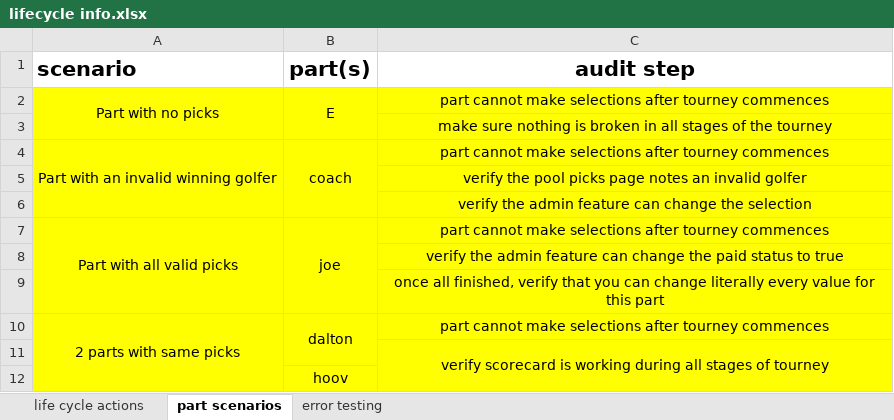
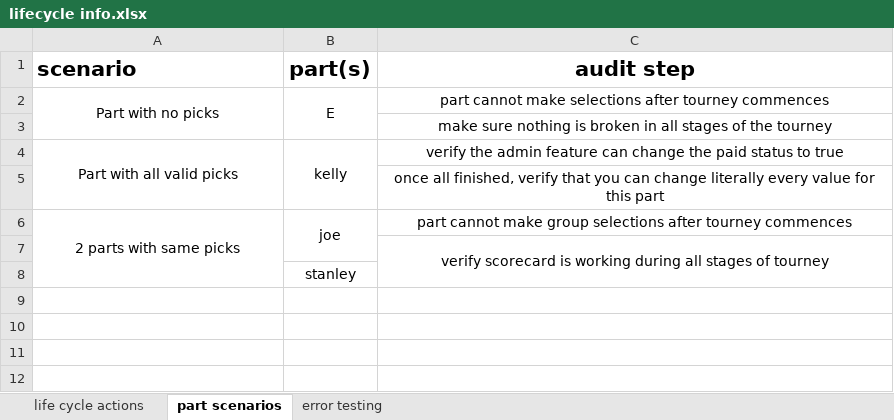
Before and after one commit to jpcollins19/world-cup-heroku, an Excel workbook: excel docs/lifecycle info.xlsx, sheet part scenarios, drawn as a sheet; values as stored, in another font and other column widths than the file's, no borders; removed rows and columns are numbered as before the commit, all else as after; the diff names each change by its address in the sheet, - before the commit and + after, or states it on an @@ line.

Commit message:
team admin page complete

```diff
--- a/excel docs/lifecycle info.xlsx (sheet part scenarios)
+++ b/excel docs/lifecycle info.xlsx (sheet part scenarios)
-A2:C3 fill: #FFFF00
+A2:C3 fill: none
-row 4: Part with an invalid winning golfer | coach | part cannot make selections after tourney commences
-row 5:  |  | verify the pool picks page notes an invalid golfer
-row 6:  |  | verify the admin feature can change the selection
-A4:C4 fill: #FFFF00
+A4:C4 fill: none
-B4 (part(s)): joe
+B4 (part(s)): kelly
-C4 (audit step): part cannot make selections after tourney commences
+C4 (audit step): verify the admin feature can change the paid status to true
-row 8:  |  | verify the admin feature can change the paid status to true
-A5:C8 fill: #FFFF00
+A5:C8 fill: none
-B6 (part(s)): dalton
+B6 (part(s)): joe
-C6 (audit step): …cannot make selections after…
+C6 (audit step): …cannot make group selections after…
-B8 (part(s)): hoov
+B8 (part(s)): stanley
```
Also changed, not shown: excel docs/java testing-audit info.xlsx, 32 other files.
